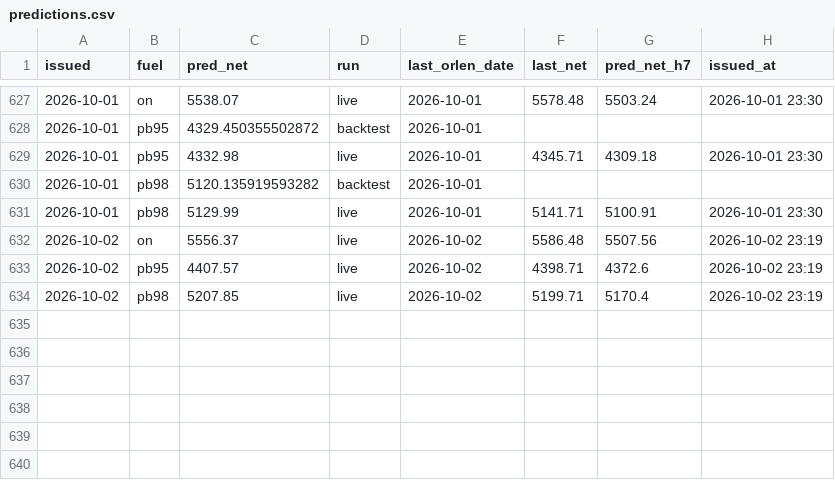
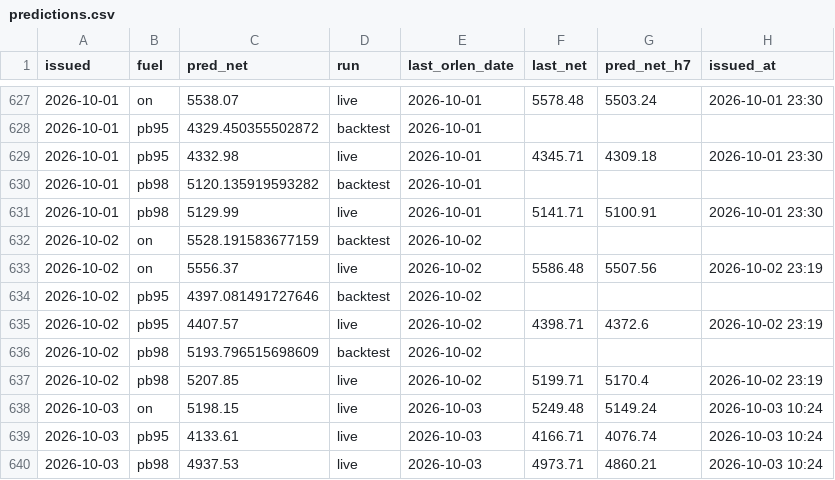
Before and after one commit to bartek-filipiuk/oil-predict, a CSV file: data/predictions.csv, drawn as a sheet; only a part is shown, gaps mark what is left out.

```diff
--- a/data/predictions.csv
+++ b/data/predictions.csv
@@ -631,4 +631,10 @@ issued,fuel,pred_net,run,last_orlen_date,last_net,pred_net_h7,issued_at
 2026-10-01,pb98,5129.99,live,2026-10-01,5141.71,5100.91,2026-10-01 23:30
+2026-10-02,on,5528.191583677159,backtest,2026-10-02,,,
 2026-10-02,on,5556.37,live,2026-10-02,5586.48,5507.56,2026-10-02 23:19
+2026-10-02,pb95,4397.081491727646,backtest,2026-10-02,,,
 2026-10-02,pb95,4407.57,live,2026-10-02,4398.71,4372.6,2026-10-02 23:19
+2026-10-02,pb98,5193.796515698609,backtest,2026-10-02,,,
 2026-10-02,pb98,5207.85,live,2026-10-02,5199.71,5170.4,2026-10-02 23:19
+2026-10-03,on,5198.15,live,2026-10-03,5249.48,5149.24,2026-10-03 10:24
+2026-10-03,pb95,4133.61,live,2026-10-03,4166.71,4076.74,2026-10-03 10:24
+2026-10-03,pb98,4937.53,live,2026-10-03,4973.71,4860.21,2026-10-03 10:24
```
Also changed, not shown: data/backtest_2026.csv, data/brent.csv, 4 other files.
